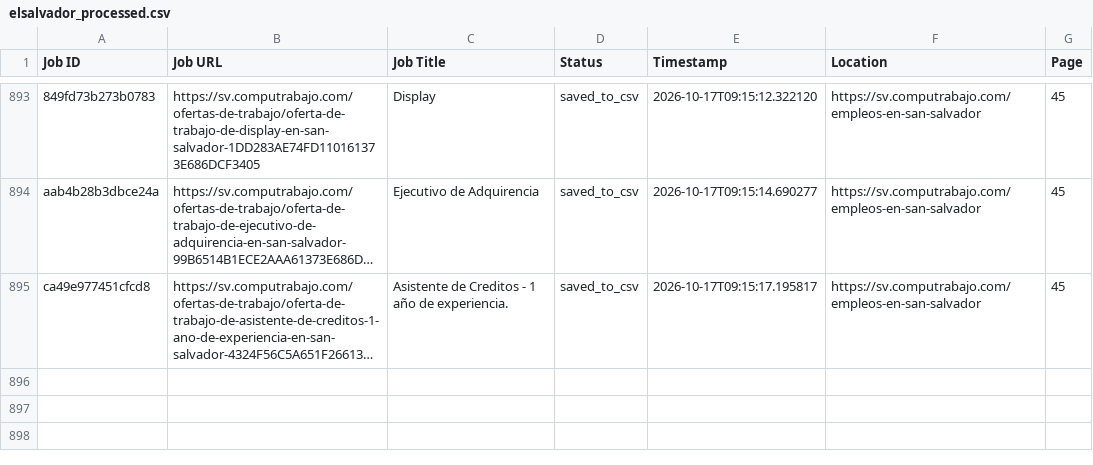
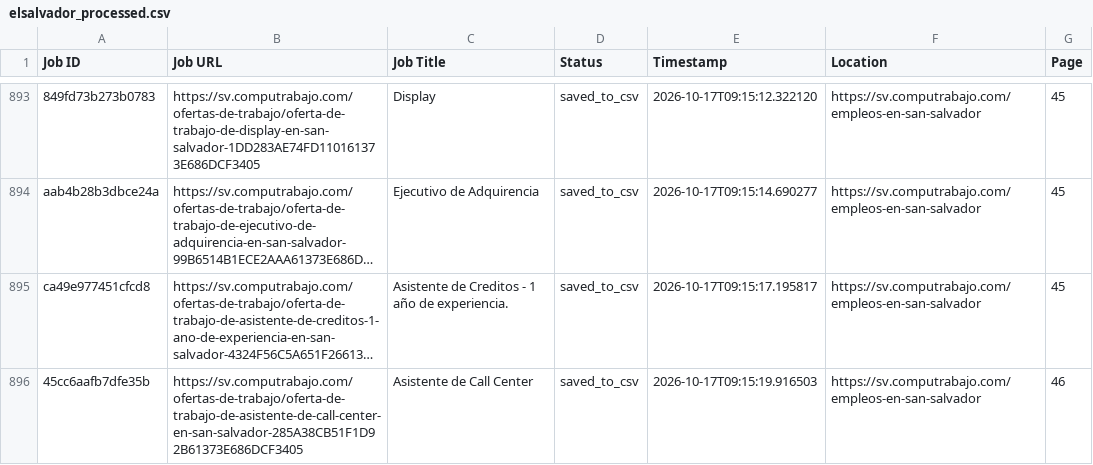
Before and after one commit to liliankason/computrabajo_elsalvador_scraper, a CSV file: elsalvador_processed.csv, drawn as a sheet; only a part is shown, gaps mark what is left out; long unchanged cells end in …; the diff names each change by its address in the sheet, - before the commit and + after, or states it on an @@ line.

```diff
--- a/elsalvador_processed.csv
+++ b/elsalvador_processed.csv
+row 896: 45cc6aafb7dfe35b | https://sv.computrabajo.com/ofertas-de-trabajo/oferta-de-trabajo-de-asistente-de-call-center-en-san-salvador-285A38CB51F1D92B61373E686DCF3405 | Asistente de Call Center | saved_to_csv | 2026-10-17T09:15:19.916503 | https://sv.computrabajo.com/empleos-en-san-salvador | 46
```
Also changed, not shown: 2 other files.
